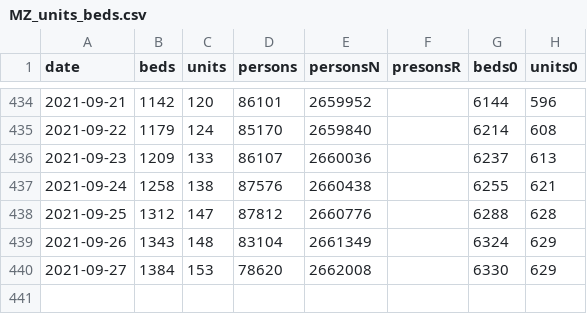
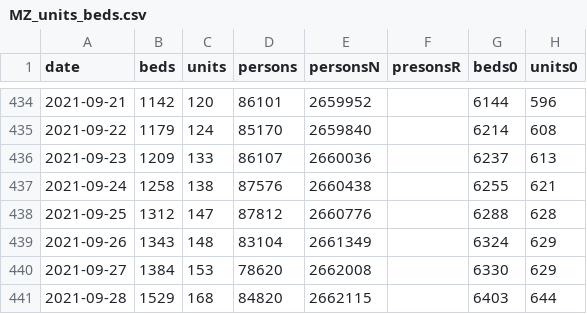
Before and after one commit to knsm-psw/NI-KW, a CSV file: MZ_units_beds.csv, drawn as a sheet; only a part is shown, gaps mark what is left out; the diff names each change by its address in the sheet, - before the commit and + after, or states it on an @@ line.

Commit message:
aktualizacja

```diff
--- a/MZ_units_beds.csv
+++ b/MZ_units_beds.csv
+row 441: 2021-09-28 | 1529 | 168 | 84820 | 2662115 |  | 6403 | 644
```
